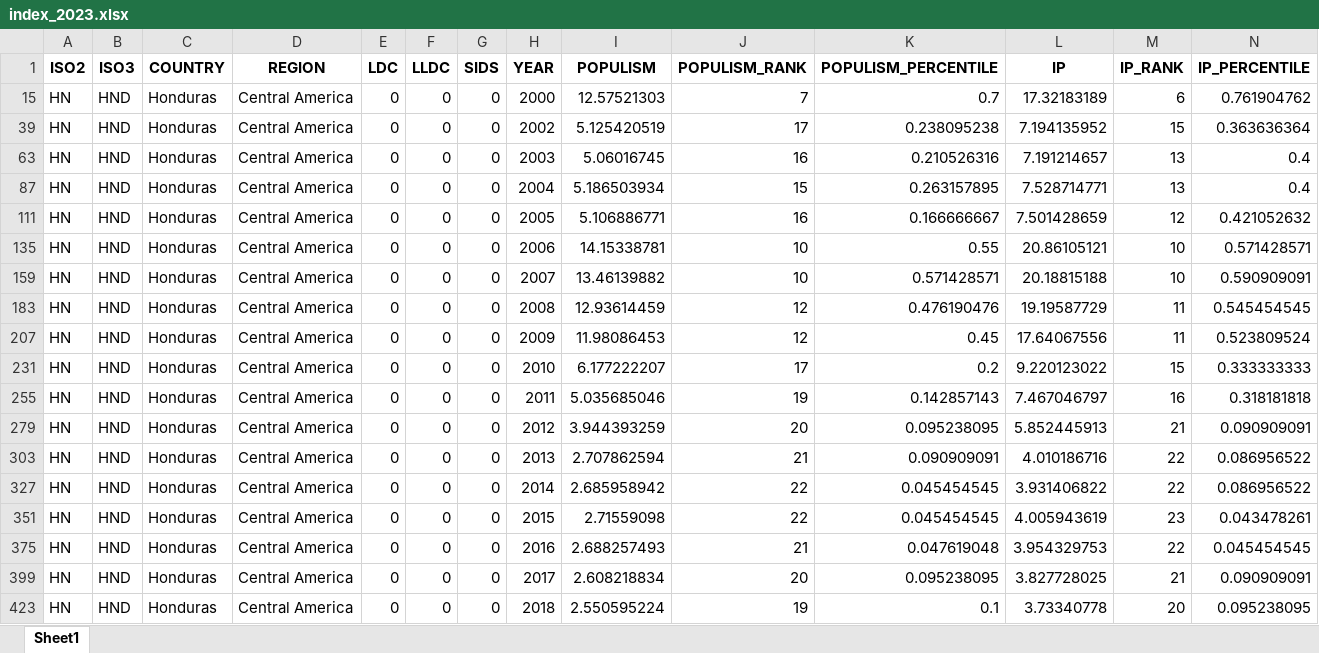
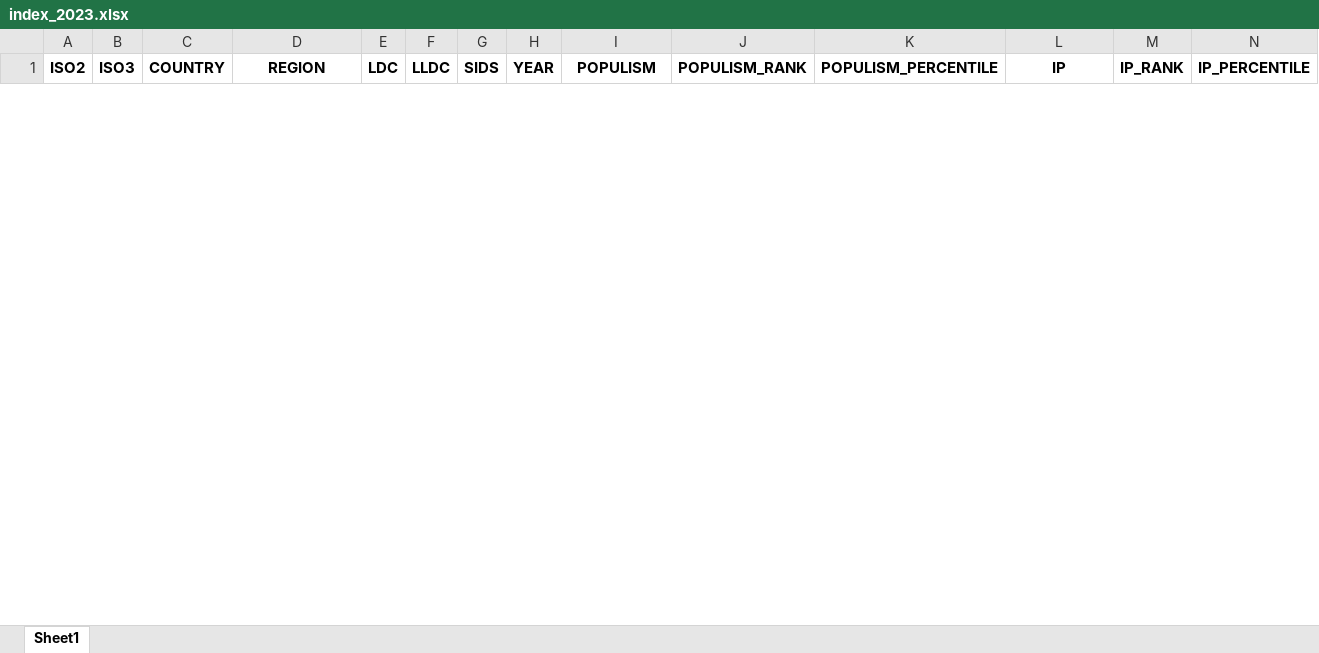
Before and after one commit to ncachanosky/populism-index, an Excel workbook: index_2023.xlsx, sheet Sheet1, drawn as a sheet; only a part is shown; values as stored, in another font and other column widths than the file's, no borders; removed rows and columns are numbered as before the commit, all else as after; rows hold the shown columns only; the diff covers the shown part only; the diff names each change by its address in the sheet, - before the commit and + after, or states it on an @@ line.

```diff
--- a/index_2023.xlsx (sheet Sheet1)
+++ b/index_2023.xlsx (sheet Sheet1)
@@ row 15 hidden: HN | HND | Honduras | Central America | 0 | 0 | 0 | 2000 | 12.57521303 | 7 | 0.7 | 17.32183189 | 6 | 0.761904762 @@
@@ row 39 hidden: HN | HND | Honduras | Central America | 0 | 0 | 0 | 2002 | 5.125420519 | 17 | 0.238095238 | 7.194135952 | 15 | 0.363636364 @@
@@ row 63 hidden: HN | HND | Honduras | Central America | 0 | 0 | 0 | 2003 | 5.06016745 | 16 | 0.210526316 | 7.191214657 | 13 | 0.4 @@
@@ row 87 hidden: HN | HND | Honduras | Central America | 0 | 0 | 0 | 2004 | 5.186503934 | 15 | 0.263157895 | 7.528714771 | 13 | 0.4 @@
@@ row 111 hidden: HN | HND | Honduras | Central America | 0 | 0 | 0 | 2005 | 5.106886771 | 16 | 0.166666667 | 7.501428659 | 12 | 0.421052632 @@
@@ row 135 hidden: HN | HND | Honduras | Central America | 0 | 0 | 0 | 2006 | 14.15338781 | 10 | 0.55 | 20.86105121 | 10 | 0.571428571 @@
@@ row 159 hidden: HN | HND | Honduras | Central America | 0 | 0 | 0 | 2007 | 13.46139882 | 10 | 0.571428571 | 20.18815188 | 10 | 0.590909091 @@
@@ row 183 hidden: HN | HND | Honduras | Central America | 0 | 0 | 0 | 2008 | 12.93614459 | 12 | 0.476190476 | 19.19587729 | 11 | 0.545454545 @@
@@ row 207 hidden: HN | HND | Honduras | Central America | 0 | 0 | 0 | 2009 | 11.98086453 | 12 | 0.45 | 17.64067556 | 11 | 0.523809524 @@
@@ row 231 hidden: HN | HND | Honduras | Central America | 0 | 0 | 0 | 2010 | 6.177222207 | 17 | 0.2 | 9.220123022 | 15 | 0.333333333 @@
@@ row 255 hidden: HN | HND | Honduras | Central America | 0 | 0 | 0 | 2011 | 5.035685046 | 19 | 0.142857143 | 7.467046797 | 16 | 0.318181818 @@
@@ row 279 hidden: HN | HND | Honduras | Central America | 0 | 0 | 0 | 2012 | 3.944393259 | 20 | 0.095238095 | 5.852445913 | 21 | 0.090909091 @@
@@ row 303 hidden: HN | HND | Honduras | Central America | 0 | 0 | 0 | 2013 | 2.707862594 | 21 | 0.090909091 | 4.010186716 | 22 | 0.086956522 @@
@@ row 327 hidden: HN | HND | Honduras | Central America | 0 | 0 | 0 | 2014 | 2.685958942 | 22 | 0.045454545 | 3.931406822 | 22 | 0.086956522 @@
@@ row 351 hidden: HN | HND | Honduras | Central America | 0 | 0 | 0 | 2015 | 2.71559098 | 22 | 0.045454545 | 4.005943619 | 23 | 0.043478261 @@
@@ row 375 hidden: HN | HND | Honduras | Central America | 0 | 0 | 0 | 2016 | 2.688257493 | 21 | 0.047619048 | 3.954329753 | 22 | 0.045454545 @@
@@ row 399 hidden: HN | HND | Honduras | Central America | 0 | 0 | 0 | 2017 | 2.608218834 | 20 | 0.095238095 | 3.827728025 | 21 | 0.090909091 @@
@@ row 423 hidden: HN | HND | Honduras | Central America | 0 | 0 | 0 | 2018 | 2.550595224 | 19 | 0.1 | 3.73340778 | 20 | 0.095238095 @@
```
Also changed, not shown: 19 hidden or unhidden rows elsewhere in this sheet, 2 other files.
